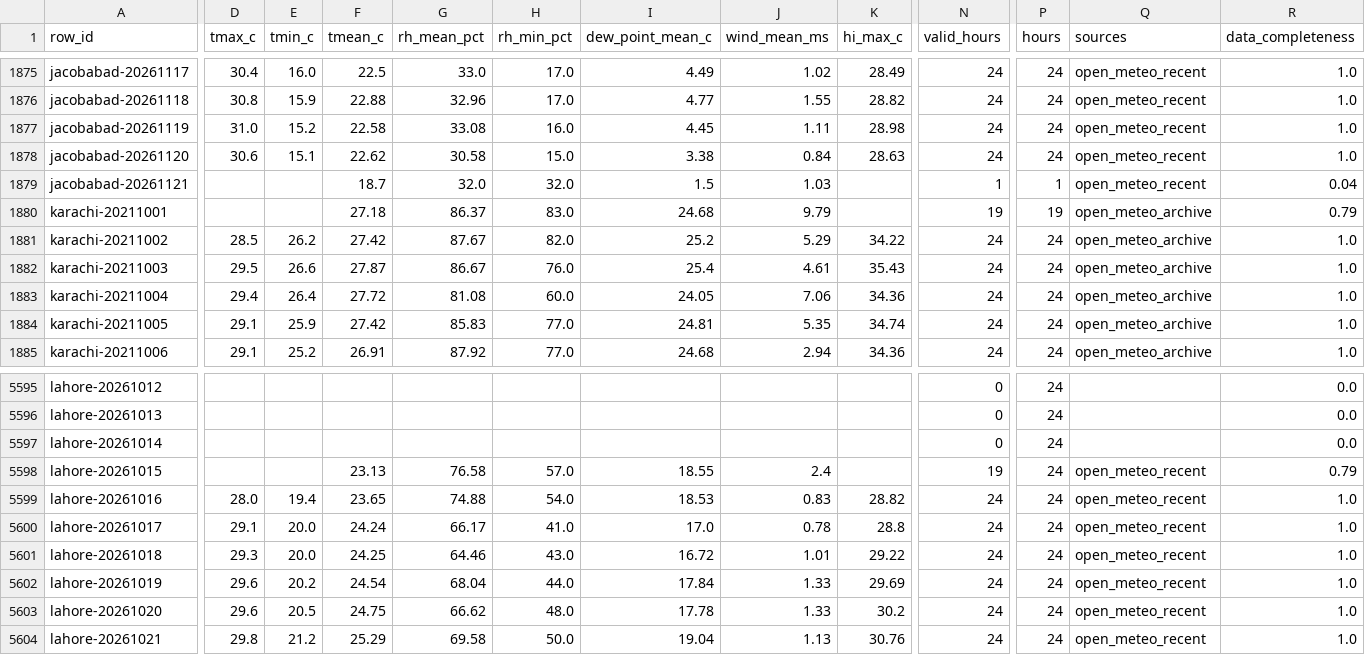
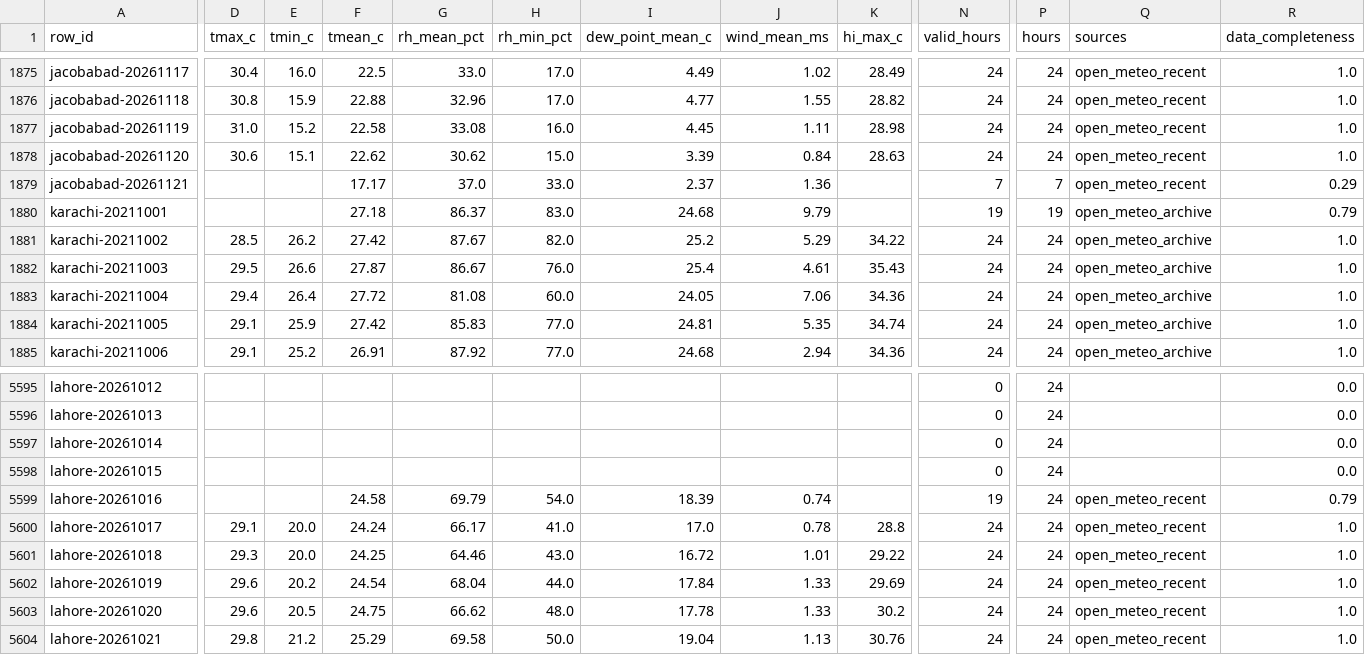
Before and after one commit to laiba2526/heatshield-pakistan, a CSV file: data/gold/heat_daily.csv, drawn as a sheet; only a part is shown, gaps mark what is left out; the diff covers the shown part only; the diff names each change by its address in the sheet, - before the commit and + after, or states it on an @@ line.

```diff
--- a/data/gold/heat_daily.csv
+++ b/data/gold/heat_daily.csv
-G1878 (rh_mean_pct): 30.58
+G1878 (rh_mean_pct): 30.62
-I1878 (dew_point_mean_c): 3.38
+I1878 (dew_point_mean_c): 3.39
-F1879 (tmean_c): 18.7
+F1879 (tmean_c): 17.17
-G1879 (rh_mean_pct): 32.0
+G1879 (rh_mean_pct): 37.0
-H1879 (rh_min_pct): 32.0
+H1879 (rh_min_pct): 33.0
-I1879 (dew_point_mean_c): 1.5
+I1879 (dew_point_mean_c): 2.37
-J1879 (wind_mean_ms): 1.03
+J1879 (wind_mean_ms): 1.36
-N1879 (valid_hours): 1
+N1879 (valid_hours): 7
-P1879 (hours): 1
+P1879 (hours): 7
-R1879 (data_completeness): 0.04
+R1879 (data_completeness): 0.29
-F5598 (tmean_c): 23.13
+F5598 (tmean_c): (empty)
-G5598 (rh_mean_pct): 76.58
+G5598 (rh_mean_pct): (empty)
-H5598 (rh_min_pct): 57.0
+H5598 (rh_min_pct): (empty)
-I5598 (dew_point_mean_c): 18.55
+I5598 (dew_point_mean_c): (empty)
-J5598 (wind_mean_ms): 2.4
+J5598 (wind_mean_ms): (empty)
-N5598 (valid_hours): 19
+N5598 (valid_hours): 0
-Q5598 (sources): open_meteo_recent
+Q5598 (sources): (empty)
-R5598 (data_completeness): 0.79
+R5598 (data_completeness): 0.0
-D5599 (tmax_c): 28.0
+D5599 (tmax_c): (empty)
-E5599 (tmin_c): 19.4
+E5599 (tmin_c): (empty)
-F5599 (tmean_c): 23.65
+F5599 (tmean_c): 24.58
-G5599 (rh_mean_pct): 74.88
+G5599 (rh_mean_pct): 69.79
-I5599 (dew_point_mean_c): 18.53
+I5599 (dew_point_mean_c): 18.39
-J5599 (wind_mean_ms): 0.83
+J5599 (wind_mean_ms): 0.74
-K5599 (hi_max_c): 28.82
+K5599 (hi_max_c): (empty)
-N5599 (valid_hours): 24
+N5599 (valid_hours): 19
-R5599 (data_completeness): 1.0
+R5599 (data_completeness): 0.79
```
Also changed, not shown: 27 edited cells elsewhere in this file, data/gold/forecast_daily.csv, data/gold/predictions.csv, 11 other files.
